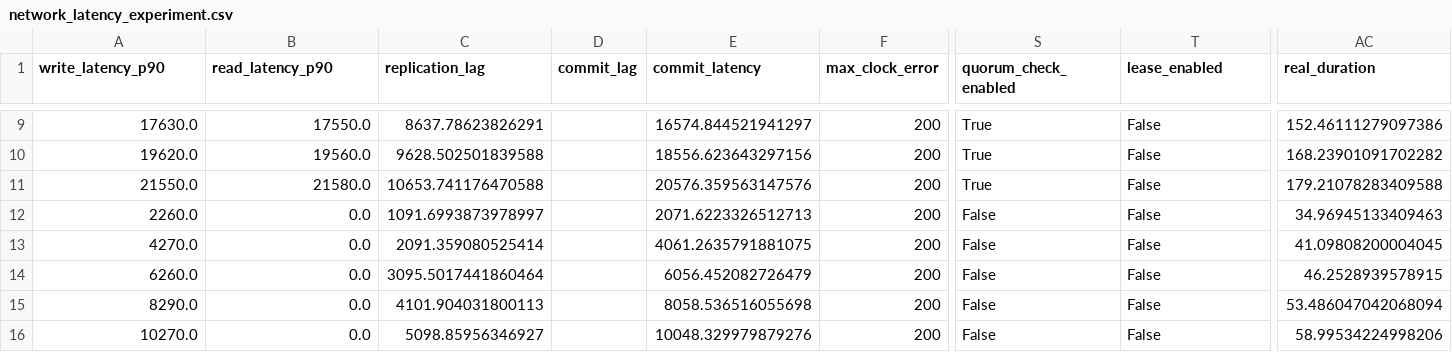
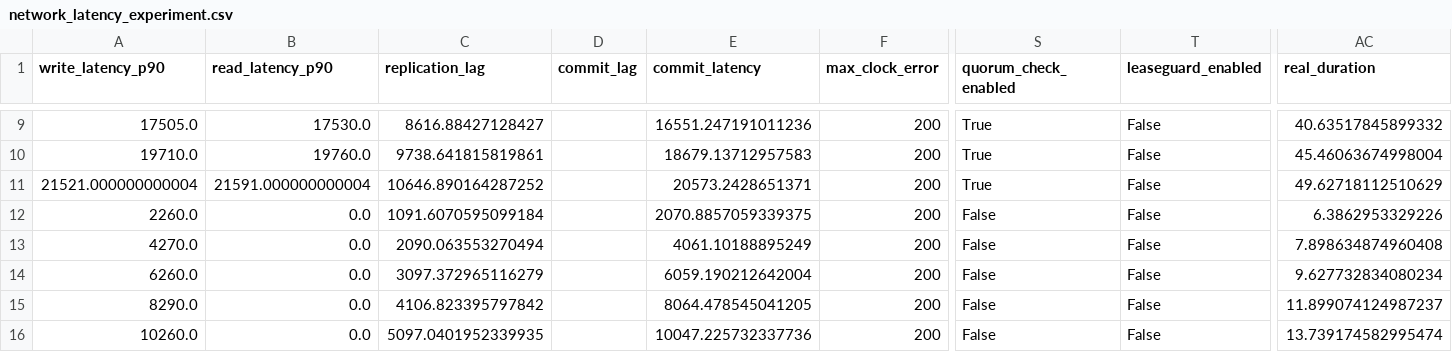
Before and after one commit to muratdem/RaftLeaderLeases, a CSV file: Python/metrics/network_latency_experiment.csv, drawn as a sheet; only a part is shown, gaps mark what is left out; the diff covers the shown part only; the diff names each change by its address in the sheet, - before the commit and + after, or states it on an @@ line.

```diff
--- a/Python/metrics/network_latency_experiment.csv
+++ b/Python/metrics/network_latency_experiment.csv
-T1: lease_enabled
+T1: leaseguard_enabled
-A9 (write_latency_p90): 17630.0
+A9 (write_latency_p90): 17505.0
-B9 (read_latency_p90): 17550.0
+B9 (read_latency_p90): 17530.0
-C9 (replication_lag): 8637.78623826291
+C9 (replication_lag): 8616.88427128427
-E9 (commit_latency): 16574.844521941297
+E9 (commit_latency): 16551.247191011236
-AC9 (real_duration): 152.46111279097386
+AC9 (real_duration): 40.63517845899332
-A10 (write_latency_p90): 19620.0
+A10 (write_latency_p90): 19710.0
-B10 (read_latency_p90): 19560.0
+B10 (read_latency_p90): 19760.0
-C10 (replication_lag): 9628.502501839588
+C10 (replication_lag): 9738.641815819861
-E10 (commit_latency): 18556.623643297156
+E10 (commit_latency): 18679.13712957583
-AC10 (real_duration): 168.23901091702282
+AC10 (real_duration): 45.46063674998004
-A11 (write_latency_p90): 21550.0
+A11 (write_latency_p90): 21521.000000000004
-B11 (read_latency_p90): 21580.0
+B11 (read_latency_p90): 21591.000000000004
-C11 (replication_lag): 10653.741176470588
+C11 (replication_lag): 10646.890164287252
-E11 (commit_latency): 20576.359563147576
+E11 (commit_latency): 20573.2428651371
-AC11 (real_duration): 179.21078283409588
+AC11 (real_duration): 49.62718112510629
-C12 (replication_lag): 1091.6993873978997
+C12 (replication_lag): 1091.6070595099184
-E12 (commit_latency): 2071.6223326512713
+E12 (commit_latency): 2070.8857059339375
-AC12 (real_duration): 34.96945133409463
+AC12 (real_duration): 6.3862953329226
-C13 (replication_lag): 2091.359080525414
+C13 (replication_lag): 2090.063553270494
-E13 (commit_latency): 4061.2635791881075
+E13 (commit_latency): 4061.10188895249
-AC13 (real_duration): 41.09808200004045
+AC13 (real_duration): 7.898634874960408
-C14 (replication_lag): 3095.5017441860464
+C14 (replication_lag): 3097.372965116279
-E14 (commit_latency): 6056.452082726479
+E14 (commit_latency): 6059.190212642004
-AC14 (real_duration): 46.2528939578915
+AC14 (real_duration): 9.627732834080234
-C15 (replication_lag): 4101.904031800113
+C15 (replication_lag): 4106.823395797842
-E15 (commit_latency): 8058.536516055698
+E15 (commit_latency): 8064.478545041205
-AC15 (real_duration): 53.486047042068094
+AC15 (real_duration): 11.899074124987237
-A16 (write_latency_p90): 10270.0
+A16 (write_latency_p90): 10260.0
-C16 (replication_lag): 5098.85956346927
+C16 (replication_lag): 5097.0401952339935
-E16 (commit_latency): 10048.329979879276
+E16 (commit_latency): 10047.225732337736
-AC16 (real_duration): 58.99534224998206
+AC16 (real_duration): 13.739174582995474
```
Also changed, not shown: 56 edited cells elsewhere in this file, Python/metrics/unavailability_experiment.csv, 9 other files.
